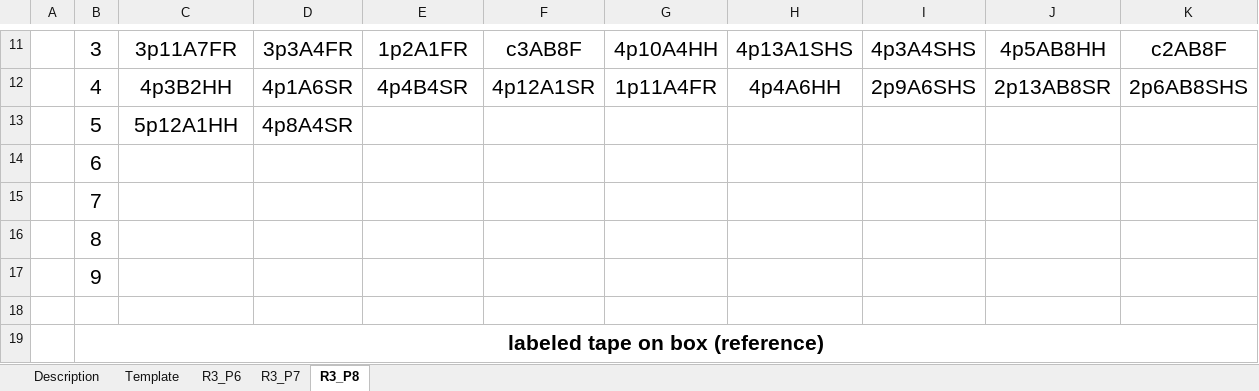
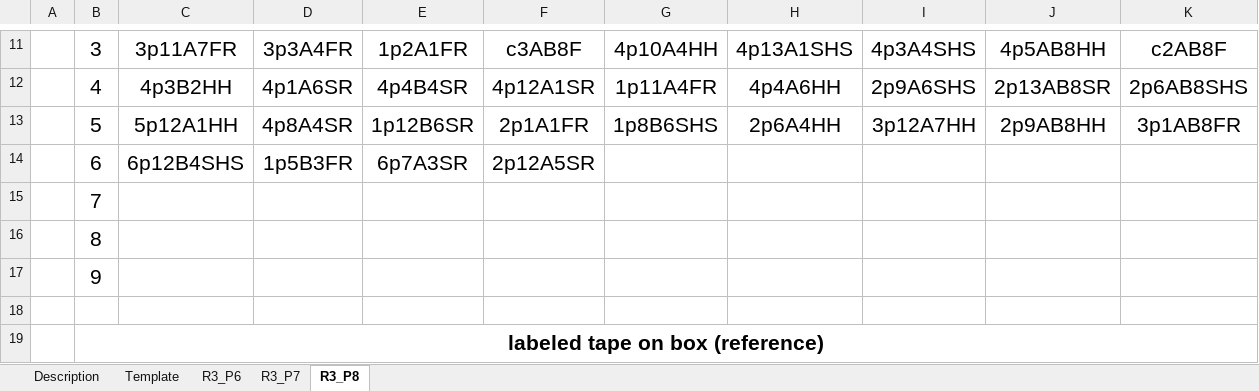
Before and after one commit to HannahHChu/Proteome_stability_project, an Excel workbook: Data/Storage/2018_storage_minus80_information.xlsx, sheet R3_P8, drawn as a sheet; only a part is shown, gaps mark what is left out; values as stored, in another font and other column widths than the file's, no borders; the diff names each change by its address in the sheet, - before the commit and + after, or states it on an @@ line.

```diff
--- a/Data/Storage/2018_storage_minus80_information.xlsx (sheet R3_P8)
+++ b/Data/Storage/2018_storage_minus80_information.xlsx (sheet R3_P8)
-E13: (empty)
+E13: 1p12B6SR
-F13: (empty)
+F13: 2p1A1FR
-G13: (empty)
+G13: 1p8B6SHS
-H13: (empty)
+H13: 2p6A4HH
-I13: (empty)
+I13: 3p12A7HH
-J13: (empty)
+J13: 2p9AB8HH
-K13: (empty)
+K13: 3p1AB8FR
-C14: (empty)
+C14: 6p12B4SHS
-D14: (empty)
+D14: 1p5B3FR
-E14: (empty)
+E14: 6p7A3SR
-F14: (empty)
+F14: 2p12A5SR
```
Also changed, not shown: sheet R3_P7, Data/2018-07-01_HS_datasheet.xlsx, 2 other files.
